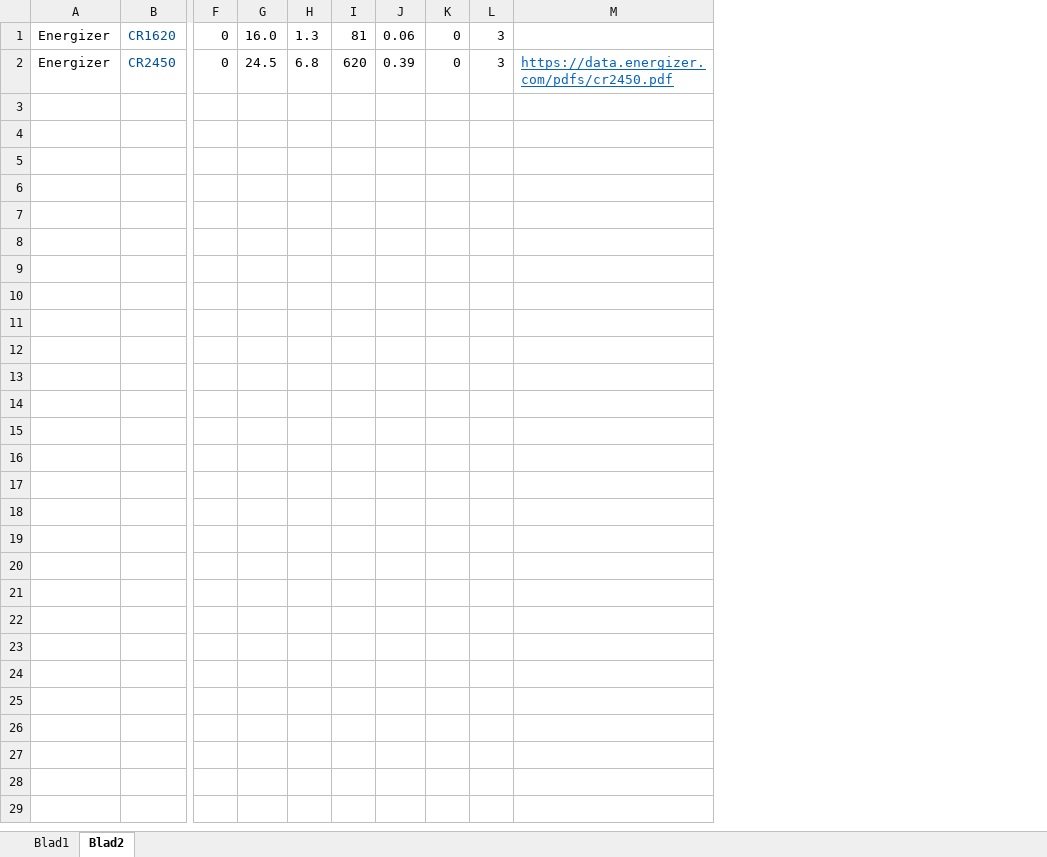
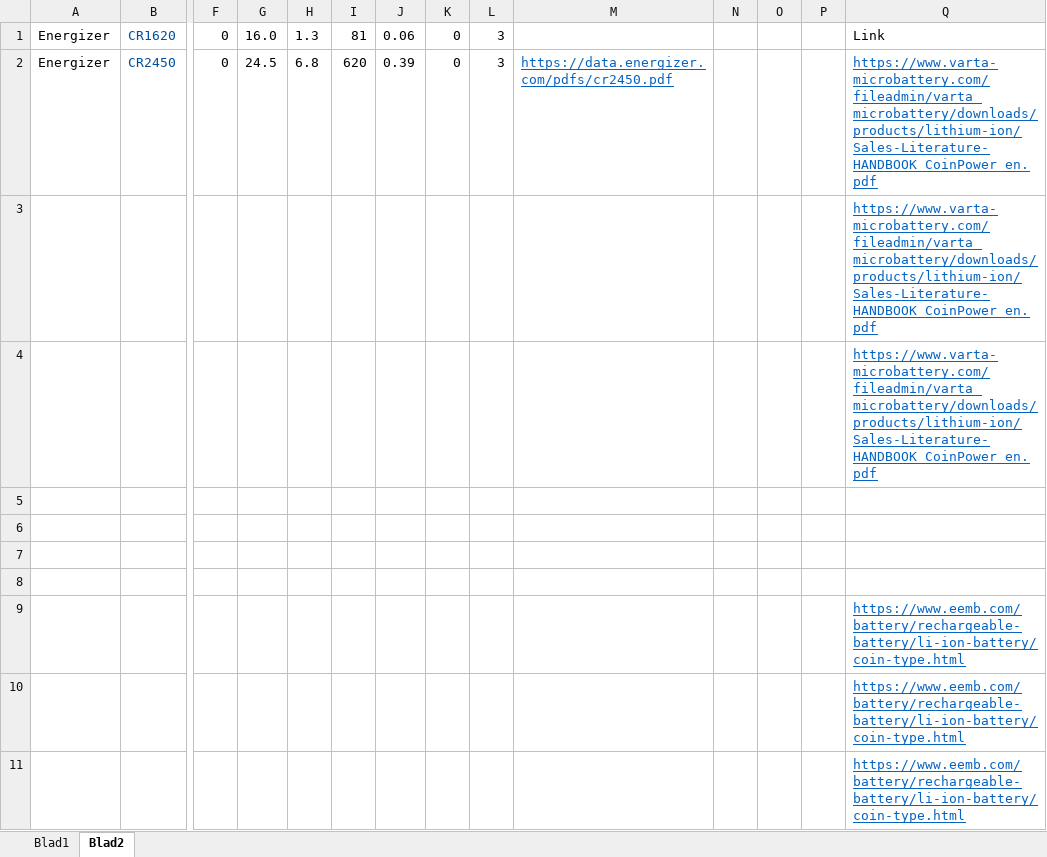
Before and after one commit to willemdl/Energy_Model, an Excel workbook: Batteries.xlsx, sheet Blad2, drawn as a sheet; only a part is shown, gaps mark what is left out; values as stored, in another font and other column widths than the file's, no borders; rows hold the shown columns only; the diff covers the shown part only; the diff names each change by its address in the sheet, - before the commit and + after, or states it on an @@ line.

```diff
--- a/Batteries.xlsx (sheet Blad2)
+++ b/Batteries.xlsx (sheet Blad2)
+column N, empty
+column O, empty
+column P, empty
+column Q, rows 1-2: Link | https://www.varta-microbattery.com/fileadmin/varta_microbattery/downloads/products/lithium-ion/Sales-Literature-HANDBOOK_CoinPower_en.pdf
+row 3:  |  |  |  |  |  |  |  |  |  |  |  |  | https://www.varta-microbattery.com/fileadmin/varta_microbattery/downloads/products/lithium-ion/Sales-Literature-HANDBOOK_CoinPower_en.pdf
+row 4:  |  |  |  |  |  |  |  |  |  |  |  |  | https://www.varta-microbattery.com/fileadmin/varta_microbattery/downloads/products/lithium-ion/Sales-Literature-HANDBOOK_CoinPower_en.pdf
+row 5: (empty)
+row 6: (empty)
+row 7: (empty)
+row 8: (empty)
+row 9:  |  |  |  |  |  |  |  |  |  |  |  |  | https://www.eemb.com/battery/rechargeable-battery/li-ion-battery/coin-type.html
+row 10:  |  |  |  |  |  |  |  |  |  |  |  |  | https://www.eemb.com/battery/rechargeable-battery/li-ion-battery/coin-type.html
+row 11:  |  |  |  |  |  |  |  |  |  |  |  |  | https://www.eemb.com/battery/rechargeable-battery/li-ion-battery/coin-type.html
```
Also changed, not shown: 30 added rows elsewhere in this sheet, sheet Blad1, 17 other files.
